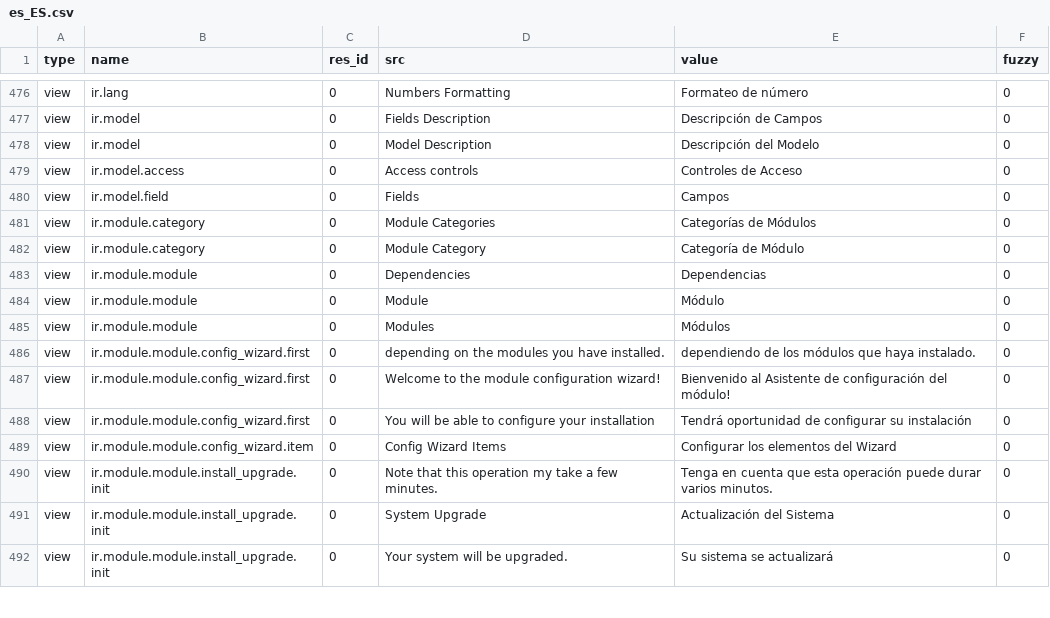
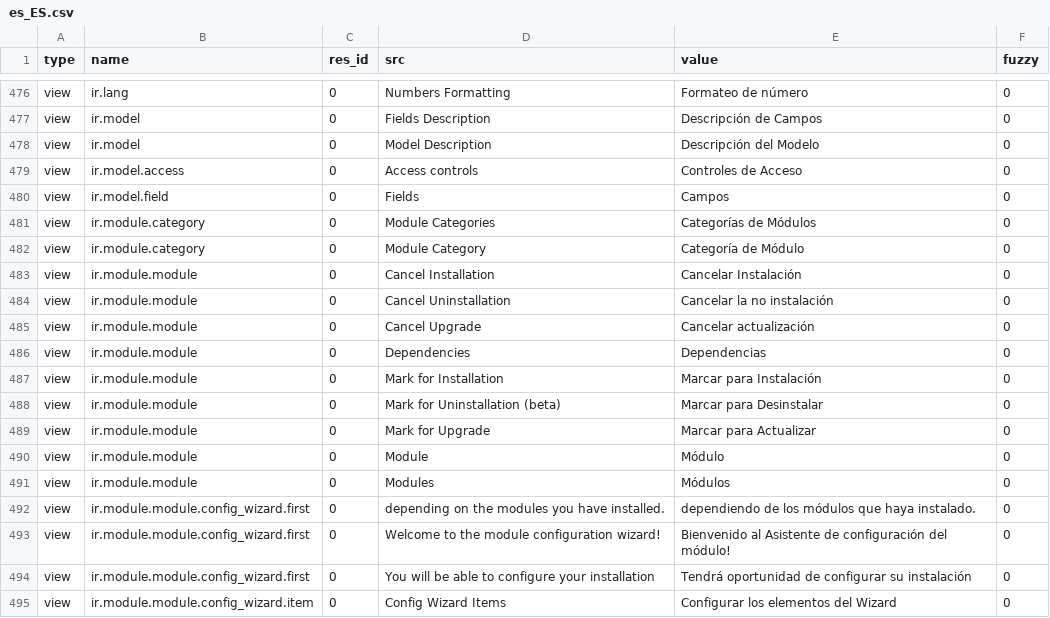
Before and after one commit to kret0s/tryton, a CSV file: trytond/ir/es_ES.csv, drawn as a sheet; only a part is shown, gaps mark what is left out; the shorter side is filled out with more unchanged rows.

```diff
--- a/trytond/ir/es_ES.csv
+++ b/trytond/ir/es_ES.csv
@@ -497,3 +497,9 @@ view,ir.module.category,0,Module Categories,Categorías de Módulos,0
 view,ir.module.category,0,Module Category,Categoría de Módulo,0
+view,ir.module.module,0,Cancel Installation,Cancelar Instalación,0
+view,ir.module.module,0,Cancel Uninstallation,Cancelar la no instalación,0
+view,ir.module.module,0,Cancel Upgrade,Cancelar actualización,0
 view,ir.module.module,0,Dependencies,Dependencias,0
+view,ir.module.module,0,Mark for Installation,Marcar para Instalación,0
+view,ir.module.module,0,Mark for Uninstallation (beta),Marcar para Desinstalar,0
+view,ir.module.module,0,Mark for Upgrade,Marcar para Actualizar,0
 view,ir.module.module,0,Module,Módulo,0
```
Also changed, not shown: trytond/ir/de_DE.csv, trytond/ir/fr_FR.csv.
